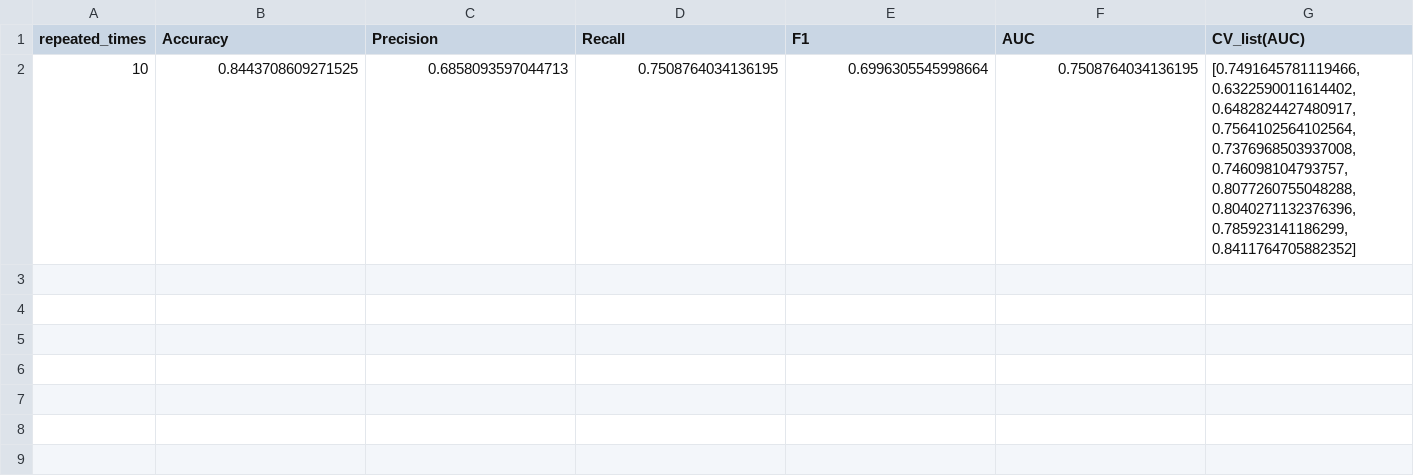
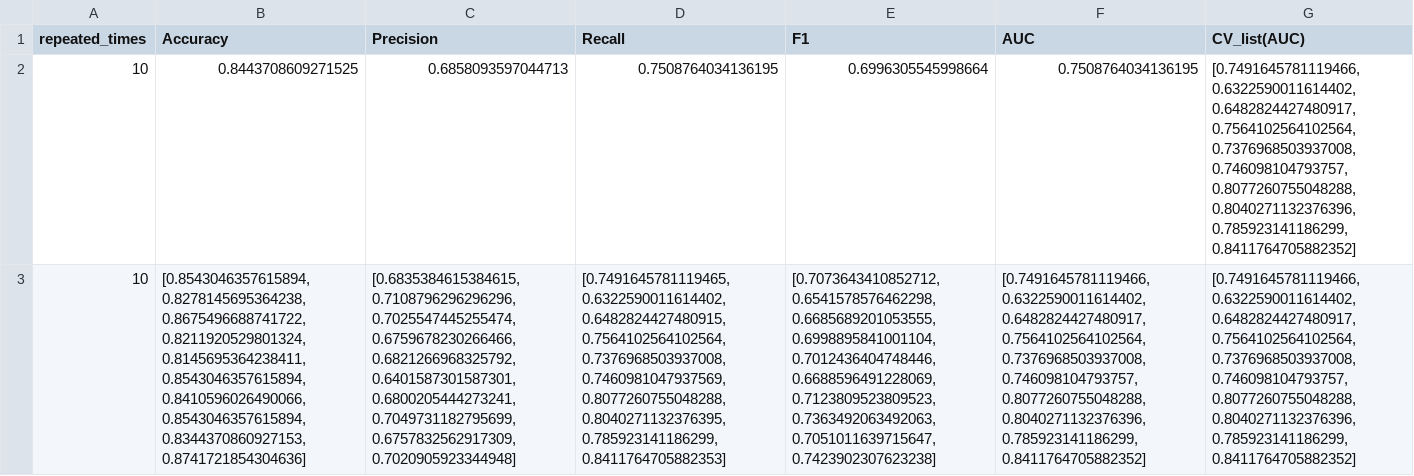
Before and after one commit to omahmood280/ISWE, a CSV file: solution/pytorch_NB.csv, drawn as a sheet; the diff names each change by its address in the sheet, - before the commit and + after, or states it on an @@ line.

```diff
--- a/solution/pytorch_NB.csv
+++ b/solution/pytorch_NB.csv
+row 3: 10 | [0.8543046357615894, 0.8278145695364238, 0.8675496688741722, 0.8211920529801324, 0.8145695364238411, 0.8543046357615894, 0.8410596026490066, 0.8543046357615894, 0.8344370860927153, 0.8741721854304636] | [0.6835384615384615, 0.7108796296296296, 0.7025547445255474, 0.6759678230266466, 0.6821266968325792, 0.6401587301587301, 0.6800205444273241, 0.7049731182795699, 0.6757832562917309, 0.7020905923344948] | [0.7491645781119465, 0.6322590011614402, 0.6482824427480915, 0.7564102564102564, 0.7376968503937008, 0.7460981047937569, 0.8077260755048288, 0.8040271132376395, 0.785923141186299, 0.8411764705882353] | [0.7073643410852712, 0.6541578576462298, 0.6685689201053555, 0.6998895841001104, 0.7012436404748446, 0.6688596491228069, 0.7123809523809523, 0.7363492063492063, 0.7051011639715647, 0.7423902307623238] | [0.7491645781119466, 0.6322590011614402, 0.6482824427480917, 0.7564102564102564, 0.7376968503937008, 0.746098104793757, 0.8077260755048288, 0.8040271132376396, 0.785923141186299, 0.8411764705882352] | [0.7491645781119466, 0.6322590011614402, 0.6482824427480917, 0.7564102564102564, 0.7376968503937008, 0.746098104793757, 0.8077260755048288, 0.8040271132376396, 0.785923141186299, 0.8411764705882352]
```
Also changed, not shown: solution/caffe_NB.csv, solution/incubator-mxnet_NB.csv, 4 other files.
